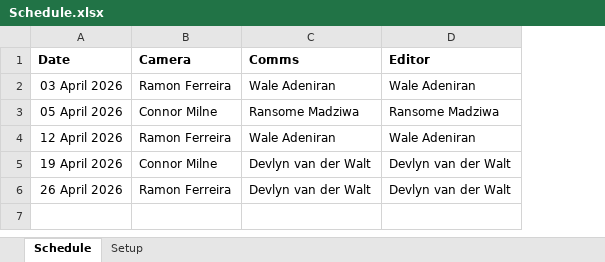
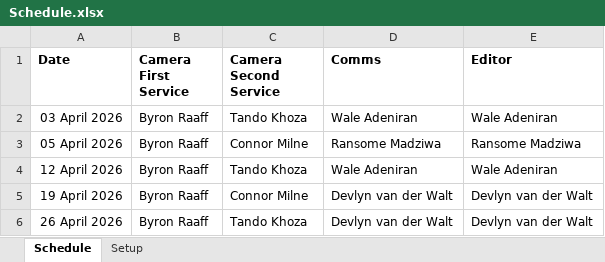
Before and after one commit to DevlynZion/PlanningCenterScheduleUploader, an Excel workbook: Project/PlanningCenterScheduleUploader/PlanningCenterAPI.Test/Schedule.xlsx, sheet Schedule, drawn as a sheet; values as stored, in another font and other column widths than the file's, no borders; removed rows and columns are numbered as before the commit, all else as after; the diff names each change by its address in the sheet, - before the commit and + after, or states it on an @@ line.

```diff
--- a/Project/PlanningCenterScheduleUploader/PlanningCenterAPI.Test/Schedule.xlsx (sheet Schedule)
+++ b/Project/PlanningCenterScheduleUploader/PlanningCenterAPI.Test/Schedule.xlsx (sheet Schedule)
-column B (Camera), rows 2-6: Ramon Ferreira | Connor Milne | Ramon Ferreira | Connor Milne | Ramon Ferreira
+column B (Camera First Service), rows 2-6: all Byron Raaff
+column C (Camera Second Service), rows 2-6: Tando Khoza | Connor Milne | Tando Khoza | Connor Milne | Tando Khoza
```
Also changed, not shown: 11 other files.
